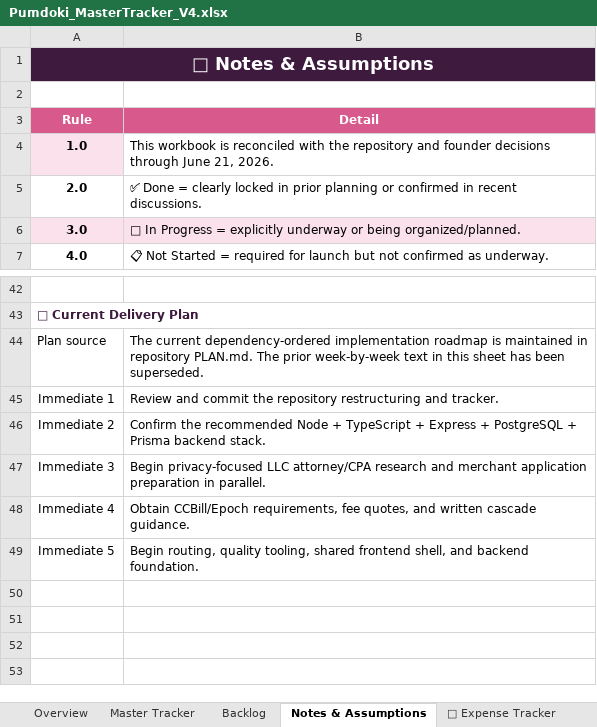
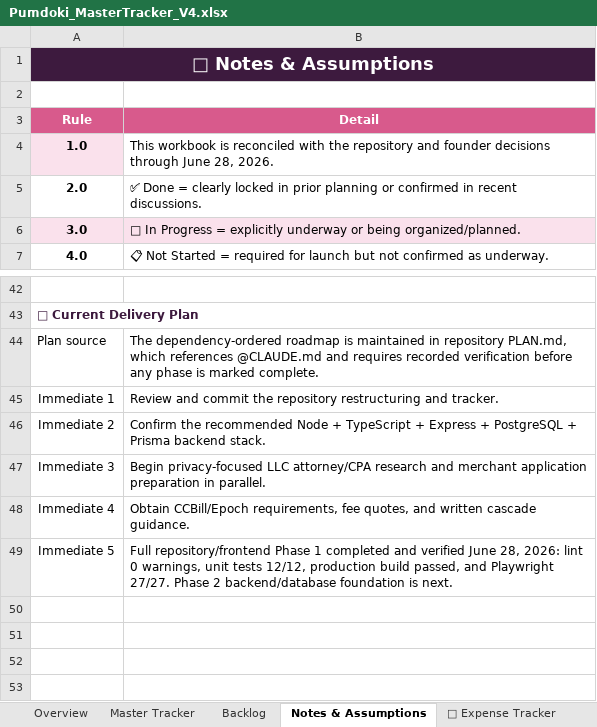
Before and after one commit to QK-Connoisseur/PDoki, an Excel workbook: docs/product/Pumdoki_MasterTracker_V4.xlsx, sheet Notes & Assumptions, drawn as a sheet; only a part is shown, gaps mark what is left out; values as stored, in another font and other column widths than the file's, no borders; charts and pictures not drawn; the diff names each change by its address in the sheet, - before the commit and + after, or states it on an @@ line.

```diff
--- a/docs/product/Pumdoki_MasterTracker_V4.xlsx (sheet Notes & Assumptions)
+++ b/docs/product/Pumdoki_MasterTracker_V4.xlsx (sheet Notes & Assumptions)
-B4 (Detail): …through June 21, 2026.
+B4 (Detail): …through June 28, 2026.
-B44 (Detail): The current dependency-ordered implementation roadmap is maintained in repository PLAN.md. The prior week-by-week text in this sheet has been superseded.
+B44 (Detail): The dependency-ordered roadmap is maintained in repository PLAN.md, which references @CLAUDE.md and requires recorded verification before any phase is marked complete.
-B49 (Detail): Begin routing, quality tooling, shared frontend shell, and backend foundation.
+B49 (Detail): Full repository/frontend Phase 1 completed and verified June 28, 2026: lint 0 warnings, unit tests 12/12, production build passed, and Playwright 27/27. Phase 2 backend/database foundation is next.
```
Also changed, not shown: sheet Master Tracker, sheet Overview, 26 other files.
